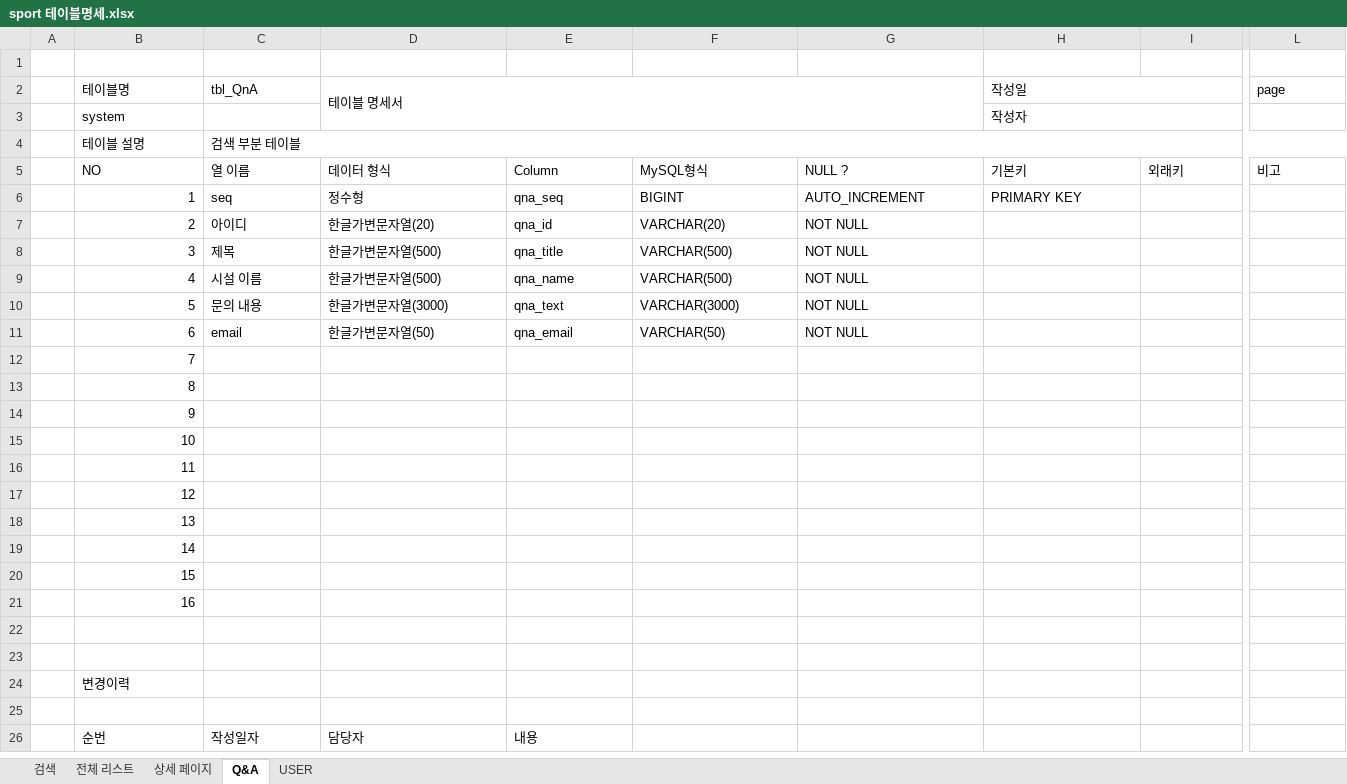
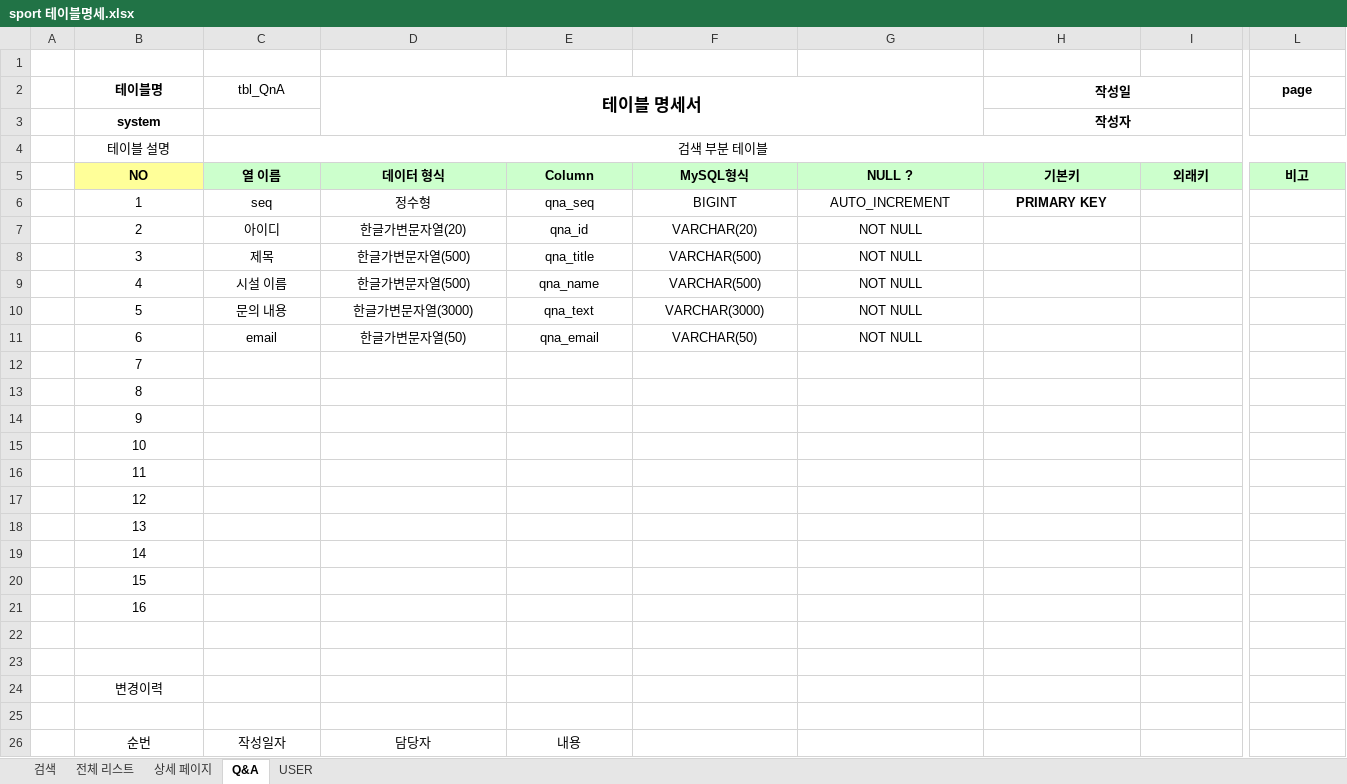
Before and after one commit to Eungyeol41/Sports_Project, an Excel workbook: DBMS/sport 테이블명세.xlsx, sheet Q&A, drawn as a sheet; only a part is shown, gaps mark what is left out; values as stored, in another font and other column widths than the file's, no borders; the diff covers the shown part only; the diff names each change by its address in the sheet, - before the commit and + after, or states it on an @@ line.

```diff
--- a/DBMS/sport 테이블명세.xlsx (sheet Q&A)
+++ b/DBMS/sport 테이블명세.xlsx (sheet Q&A)
-B2:B3 bold: off
+B2:B3 bold: on
-B2:D2 alignment: left
+B2:D2 alignment: center
-D2 bold: off
+D2 bold: on, text size: larger
@@ H2:H3 bold: off → on, alignment: left → center @@
@@ L2 bold: off → on, alignment: left → center @@
-B3 alignment: left
+B3 alignment: center
-B4:C4 alignment: left
+B4:C4 alignment: center
@@ B5:L5 bold: off → on, alignment: left → center @@
-B5 fill: none
+B5 fill: #FFFF99
-C5:L5 fill: none
+C5:L5 fill: #CCFFCC
-B6:B21 alignment: right
+B6:B21 alignment: center
-C6:H6 alignment: left
+C6:H6 alignment: center
-H6 bold: off
+H6 bold: on
-C7:G11 alignment: left
+C7:G11 alignment: center
-B24 alignment: left
+B24 alignment: center
-B26:E26 alignment: left
+B26:E26 alignment: center
```
Also changed, not shown: cell formats elsewhere in this sheet, sheet 전체 리스트, sheet 상세 페이지, sheet USER, sheet 검색, 3 other files.
